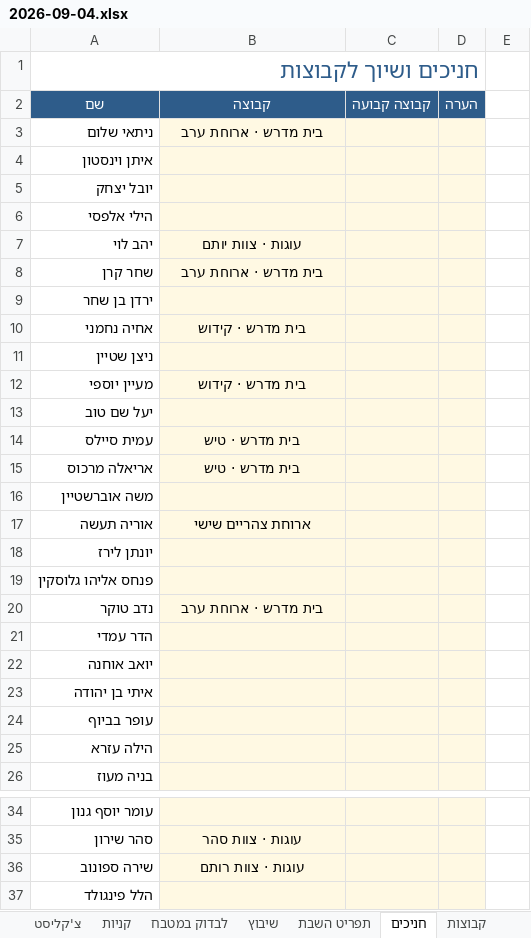
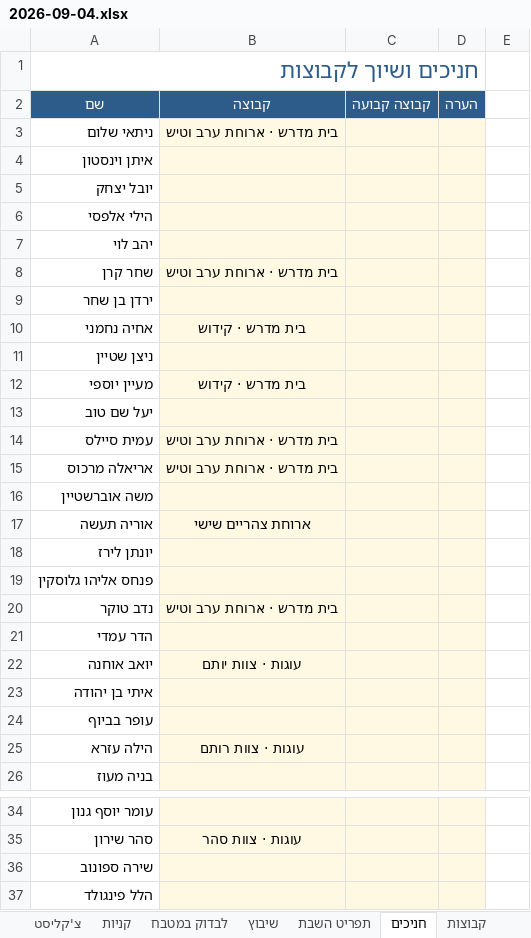
Before and after one commit to urishav464/Ein-Prat-work, an Excel workbook: shabbatot/2026-09-04.xlsx, sheet חניכים, drawn as a sheet; only a part is shown, gaps mark what is left out; values as stored, in another font and other column widths than the file's, no borders; the diff covers the shown part only; the diff names each change by its address in the sheet, - before the commit and + after, or states it on an @@ line.

```diff
--- a/shabbatot/2026-09-04.xlsx (sheet חניכים)
+++ b/shabbatot/2026-09-04.xlsx (sheet חניכים)
-B3 (קבוצה): בית מדרש · ארוחת ערב
+B3 (קבוצה): בית מדרש · ארוחת ערב וטיש
-B7 (קבוצה): עוגות · צוות יותם
+B7 (קבוצה): (empty)
-B8 (קבוצה): בית מדרש · ארוחת ערב
+B8 (קבוצה): בית מדרש · ארוחת ערב וטיש
-B14:B15 (קבוצה): בית מדרש · טיש
+B14:B15 (קבוצה): בית מדרש · ארוחת ערב וטיש
-B20 (קבוצה): בית מדרש · ארוחת ערב
+B20 (קבוצה): בית מדרש · ארוחת ערב וטיש
-B22 (קבוצה): (empty)
+B22 (קבוצה): עוגות · צוות יותם
-B25 (קבוצה): (empty)
+B25 (קבוצה): עוגות · צוות רותם
-B36 (קבוצה): עוגות · צוות רותם
+B36 (קבוצה): (empty)
```
Also changed, not shown: 6 edited cells elsewhere in this sheet, sheet שיבוץ, sheet מאגר משימות, sheet קבוצות, shabbat-planner.xlsx, 23 other files.
